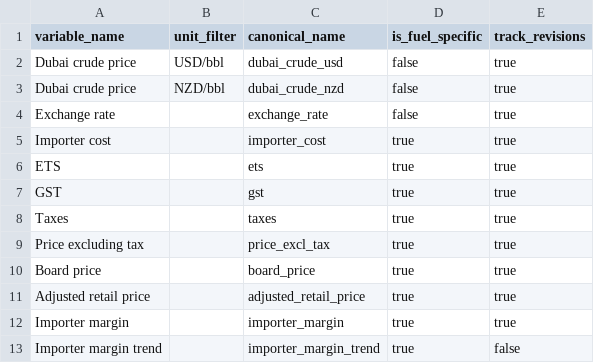
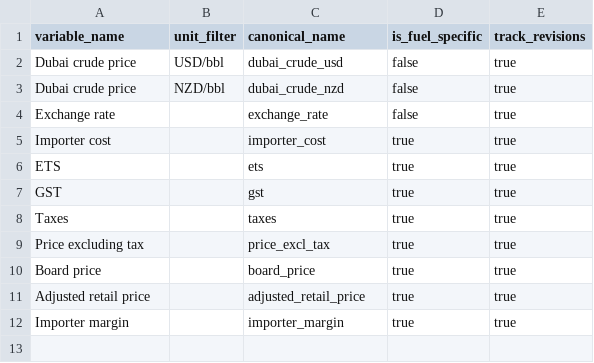
Before and after one commit to AndRayFS/nz-fuel-price-azure-fabric, a CSV file: seeds/variable_mapping.csv, drawn as a sheet.

```diff
--- a/seeds/variable_mapping.csv
+++ b/seeds/variable_mapping.csv
@@ -12,2 +12 @@ Adjusted retail price,,adjusted_retail_price,true,true
 Importer margin,,importer_margin,true,true
-Importer margin trend,,importer_margin_trend,true,false
```
Also changed, not shown: 13 other files.
